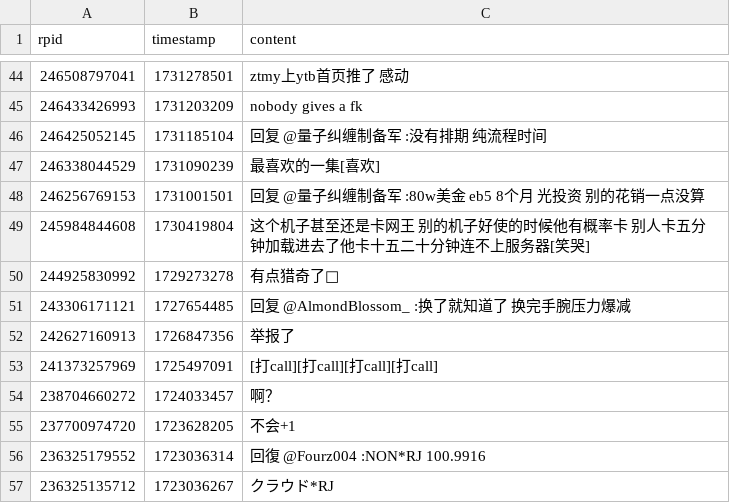
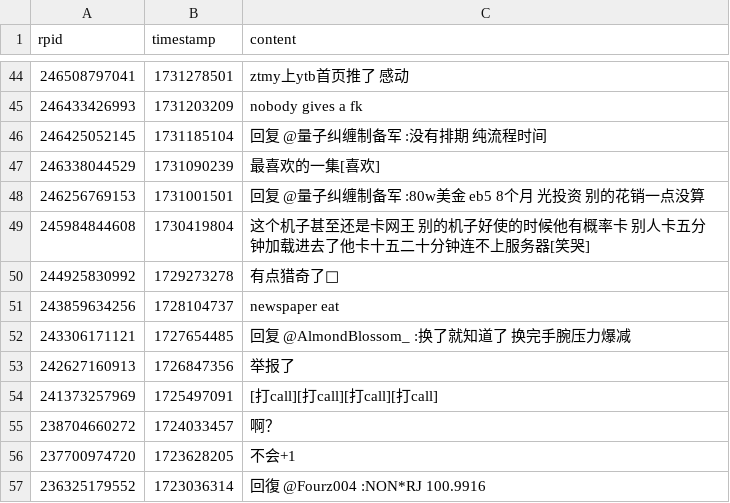
Before and after one commit to YurenHao0426/MuxianDanmuHistory, a CSV file: replies.csv, drawn as a sheet; only a part is shown, gaps mark what is left out; the shorter side is filled out with more unchanged rows.

```diff
--- a/replies.csv
+++ b/replies.csv
@@ -50,2 +50,3 @@ rpid,timestamp,content
 244925830992,1729273278,"有点猎奇了🤯"
+243859634256,1728104737,"newspaper eat"
 243306171121,1727654485,"回复 @AlmondBlossom_ :换了就知道了 换完手腕压力爆减"
```
